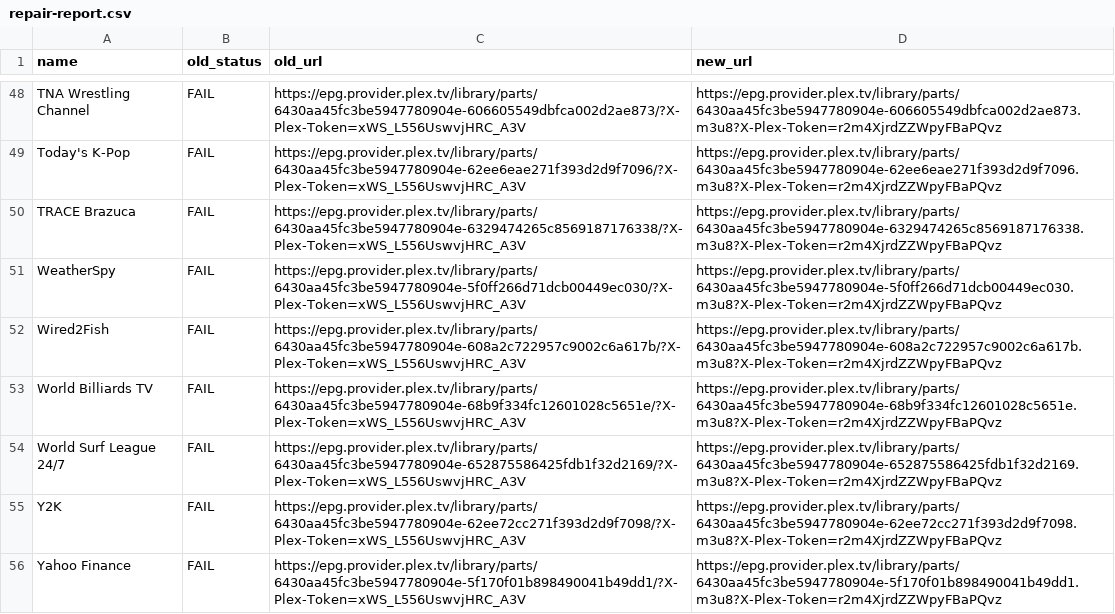
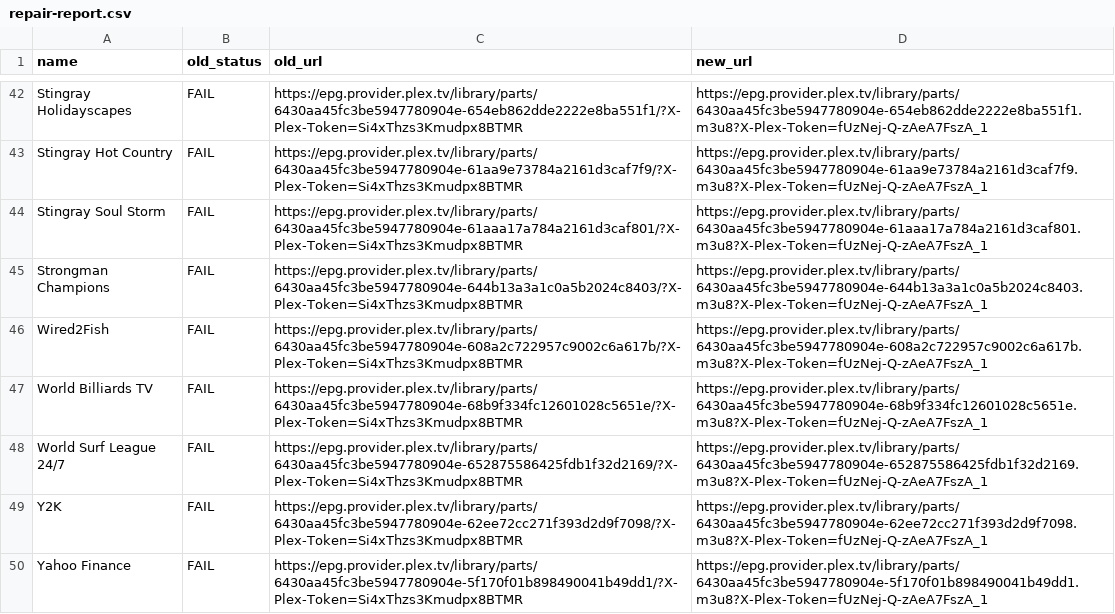
Before and after one commit to juliebgh/playlist-fr, a CSV file: repair-report.csv, drawn as a sheet; only a part is shown, gaps mark what is left out; addresses are those after the commit; the diff covers the shown part only; the diff names each change by its address in the sheet, - before the commit and + after, or states it on an @@ line.

```diff
--- a/repair-report.csv
+++ b/repair-report.csv
-A42 (name): TNA Wrestling Channel
+A42 (name): Stingray Holidayscapes
-C42 (old_url): https://epg.provider.plex.tv/library/parts/6430aa45fc3be5947780904e-606605549dbfca002d2ae873/?X-Plex-Token=xWS_L556UswvjHRC_A3V
+C42 (old_url): https://epg.provider.plex.tv/library/parts/6430aa45fc3be5947780904e-654eb862dde2222e8ba551f1/?X-Plex-Token=Si4xThzs3Kmudpx8BTMR
-D42 (new_url): https://epg.provider.plex.tv/library/parts/6430aa45fc3be5947780904e-606605549dbfca002d2ae873.m3u8?X-Plex-Token=r2m4XjrdZZWpyFBaPQvz
+D42 (new_url): https://epg.provider.plex.tv/library/parts/6430aa45fc3be5947780904e-654eb862dde2222e8ba551f1.m3u8?X-Plex-Token=fUzNej-Q-zAeA7FszA_1
-A43 (name): Today's K-Pop
+A43 (name): Stingray Hot Country
-C43 (old_url): https://epg.provider.plex.tv/library/parts/6430aa45fc3be5947780904e-62ee6eae271f393d2d9f7096/?X-Plex-Token=xWS_L556UswvjHRC_A3V
+C43 (old_url): https://epg.provider.plex.tv/library/parts/6430aa45fc3be5947780904e-61aa9e73784a2161d3caf7f9/?X-Plex-Token=Si4xThzs3Kmudpx8BTMR
-D43 (new_url): https://epg.provider.plex.tv/library/parts/6430aa45fc3be5947780904e-62ee6eae271f393d2d9f7096.m3u8?X-Plex-Token=r2m4XjrdZZWpyFBaPQvz
+D43 (new_url): https://epg.provider.plex.tv/library/parts/6430aa45fc3be5947780904e-61aa9e73784a2161d3caf7f9.m3u8?X-Plex-Token=fUzNej-Q-zAeA7FszA_1
-A44 (name): TRACE Brazuca
+A44 (name): Stingray Soul Storm
-C44 (old_url): https://epg.provider.plex.tv/library/parts/6430aa45fc3be5947780904e-6329474265c8569187176338/?X-Plex-Token=xWS_L556UswvjHRC_A3V
+C44 (old_url): https://epg.provider.plex.tv/library/parts/6430aa45fc3be5947780904e-61aaa17a784a2161d3caf801/?X-Plex-Token=Si4xThzs3Kmudpx8BTMR
-D44 (new_url): https://epg.provider.plex.tv/library/parts/6430aa45fc3be5947780904e-6329474265c8569187176338.m3u8?X-Plex-Token=r2m4XjrdZZWpyFBaPQvz
+D44 (new_url): https://epg.provider.plex.tv/library/parts/6430aa45fc3be5947780904e-61aaa17a784a2161d3caf801.m3u8?X-Plex-Token=fUzNej-Q-zAeA7FszA_1
-A45 (name): WeatherSpy
+A45 (name): Strongman Champions
-C45 (old_url): https://epg.provider.plex.tv/library/parts/6430aa45fc3be5947780904e-5f0ff266d71dcb00449ec030/?X-Plex-Token=xWS_L556UswvjHRC_A3V
+C45 (old_url): https://epg.provider.plex.tv/library/parts/6430aa45fc3be5947780904e-644b13a3a1c0a5b2024c8403/?X-Plex-Token=Si4xThzs3Kmudpx8BTMR
-D45 (new_url): https://epg.provider.plex.tv/library/parts/6430aa45fc3be5947780904e-5f0ff266d71dcb00449ec030.m3u8?X-Plex-Token=r2m4XjrdZZWpyFBaPQvz
+D45 (new_url): https://epg.provider.plex.tv/library/parts/6430aa45fc3be5947780904e-644b13a3a1c0a5b2024c8403.m3u8?X-Plex-Token=fUzNej-Q-zAeA7FszA_1
-C46 (old_url): https://epg.provider.plex.tv/library/parts/6430aa45fc3be5947780904e-608a2c722957c9002c6a617b/?X-Plex-Token=xWS_L556UswvjHRC_A3V
+C46 (old_url): https://epg.provider.plex.tv/library/parts/6430aa45fc3be5947780904e-608a2c722957c9002c6a617b/?X-Plex-Token=Si4xThzs3Kmudpx8BTMR
-D46 (new_url): https://epg.provider.plex.tv/library/parts/6430aa45fc3be5947780904e-608a2c722957c9002c6a617b.m3u8?X-Plex-Token=r2m4XjrdZZWpyFBaPQvz
+D46 (new_url): https://epg.provider.plex.tv/library/parts/6430aa45fc3be5947780904e-608a2c722957c9002c6a617b.m3u8?X-Plex-Token=fUzNej-Q-zAeA7FszA_1
-C47 (old_url): https://epg.provider.plex.tv/library/parts/6430aa45fc3be5947780904e-68b9f334fc12601028c5651e/?X-Plex-Token=xWS_L556UswvjHRC_A3V
+C47 (old_url): https://epg.provider.plex.tv/library/parts/6430aa45fc3be5947780904e-68b9f334fc12601028c5651e/?X-Plex-Token=Si4xThzs3Kmudpx8BTMR
-D47 (new_url): https://epg.provider.plex.tv/library/parts/6430aa45fc3be5947780904e-68b9f334fc12601028c5651e.m3u8?X-Plex-Token=r2m4XjrdZZWpyFBaPQvz
+D47 (new_url): https://epg.provider.plex.tv/library/parts/6430aa45fc3be5947780904e-68b9f334fc12601028c5651e.m3u8?X-Plex-Token=fUzNej-Q-zAeA7FszA_1
-C48 (old_url): https://epg.provider.plex.tv/library/parts/6430aa45fc3be5947780904e-652875586425fdb1f32d2169/?X-Plex-Token=xWS_L556UswvjHRC_A3V
+C48 (old_url): https://epg.provider.plex.tv/library/parts/6430aa45fc3be5947780904e-652875586425fdb1f32d2169/?X-Plex-Token=Si4xThzs3Kmudpx8BTMR
-D48 (new_url): https://epg.provider.plex.tv/library/parts/6430aa45fc3be5947780904e-652875586425fdb1f32d2169.m3u8?X-Plex-Token=r2m4XjrdZZWpyFBaPQvz
+D48 (new_url): https://epg.provider.plex.tv/library/parts/6430aa45fc3be5947780904e-652875586425fdb1f32d2169.m3u8?X-Plex-Token=fUzNej-Q-zAeA7FszA_1
-C49 (old_url): https://epg.provider.plex.tv/library/parts/6430aa45fc3be5947780904e-62ee72cc271f393d2d9f7098/?X-Plex-Token=xWS_L556UswvjHRC_A3V
+C49 (old_url): https://epg.provider.plex.tv/library/parts/6430aa45fc3be5947780904e-62ee72cc271f393d2d9f7098/?X-Plex-Token=Si4xThzs3Kmudpx8BTMR
-D49 (new_url): https://epg.provider.plex.tv/library/parts/6430aa45fc3be5947780904e-62ee72cc271f393d2d9f7098.m3u8?X-Plex-Token=r2m4XjrdZZWpyFBaPQvz
+D49 (new_url): https://epg.provider.plex.tv/library/parts/6430aa45fc3be5947780904e-62ee72cc271f393d2d9f7098.m3u8?X-Plex-Token=fUzNej-Q-zAeA7FszA_1
-C50 (old_url): https://epg.provider.plex.tv/library/parts/6430aa45fc3be5947780904e-5f170f01b898490041b49dd1/?X-Plex-Token=xWS_L556UswvjHRC_A3V
+C50 (old_url): https://epg.provider.plex.tv/library/parts/6430aa45fc3be5947780904e-5f170f01b898490041b49dd1/?X-Plex-Token=Si4xThzs3Kmudpx8BTMR
-D50 (new_url): https://epg.provider.plex.tv/library/parts/6430aa45fc3be5947780904e-5f170f01b898490041b49dd1.m3u8?X-Plex-Token=r2m4XjrdZZWpyFBaPQvz
+D50 (new_url): https://epg.provider.plex.tv/library/parts/6430aa45fc3be5947780904e-5f170f01b898490041b49dd1.m3u8?X-Plex-Token=fUzNej-Q-zAeA7FszA_1
```
Also changed, not shown: 3 added rows, 9 removed rows and 84 edited cells elsewhere in this file, 1 other file.
